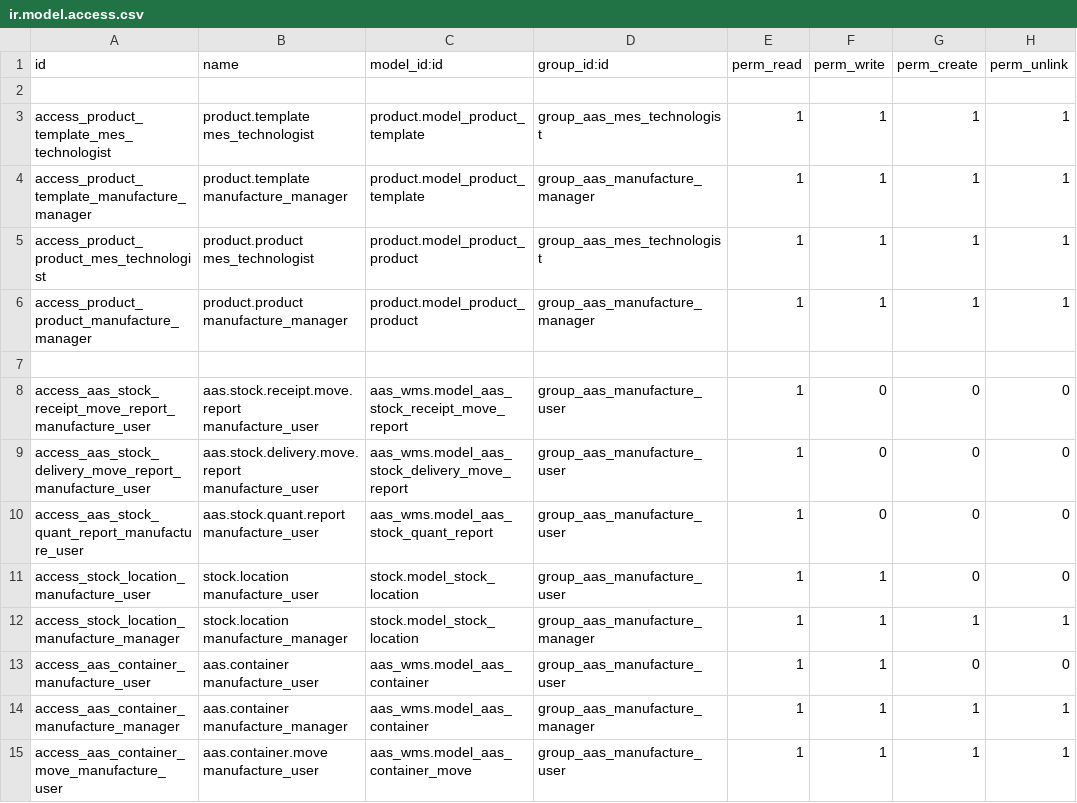
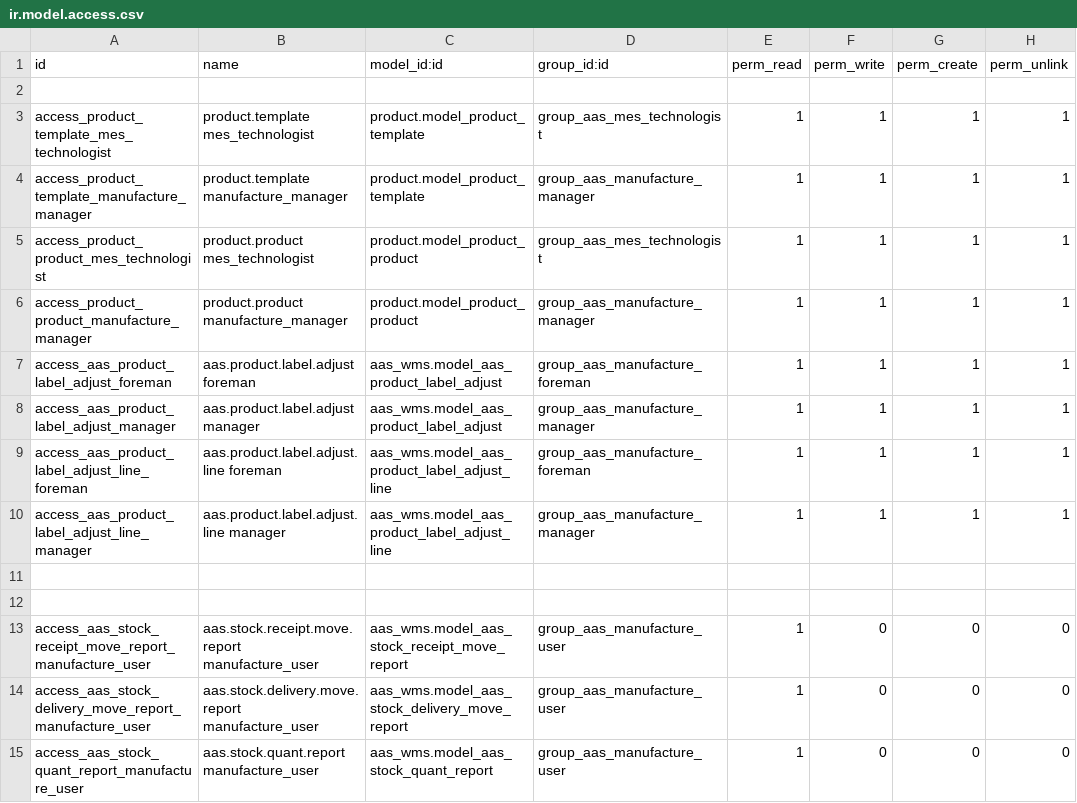
Before and after one commit to westlyou/aasnd, a CSV file: aaschina/aas_mes/security/ir.model.access.csv, drawn as a sheet; only a part is shown; the shorter side is filled out with more unchanged rows.

```diff
--- a/aaschina/aas_mes/security/ir.model.access.csv
+++ b/aaschina/aas_mes/security/ir.model.access.csv
@@ -6,2 +6,7 @@ access_product_product_mes_technologist,product.product mes_technologist,product
 access_product_product_manufacture_manager,product.product manufacture_manager,product.model_product_product,group_aas_manufacture_manager,1,1,1,1
+access_aas_product_label_adjust_foreman,aas.product.label.adjust foreman,aas_wms.model_aas_product_label_adjust,group_aas_manufacture_foreman,1,1,1,1
+access_aas_product_label_adjust_manager,aas.product.label.adjust manager,aas_wms.model_aas_product_label_adjust,group_aas_manufacture_manager,1,1,1,1
+access_aas_product_label_adjust_line_foreman,aas.product.label.adjust.line foreman,aas_wms.model_aas_product_label_adjust_line,group_aas_manufacture_foreman,1,1,1,1
+access_aas_product_label_adjust_line_manager,aas.product.label.adjust.line manager,aas_wms.model_aas_product_label_adjust_line,group_aas_manufacture_manager,1,1,1,1
+
 
```
Also changed, not shown: aaschina/aas_wms/security/ir.model.access.csv, 11 other files.
